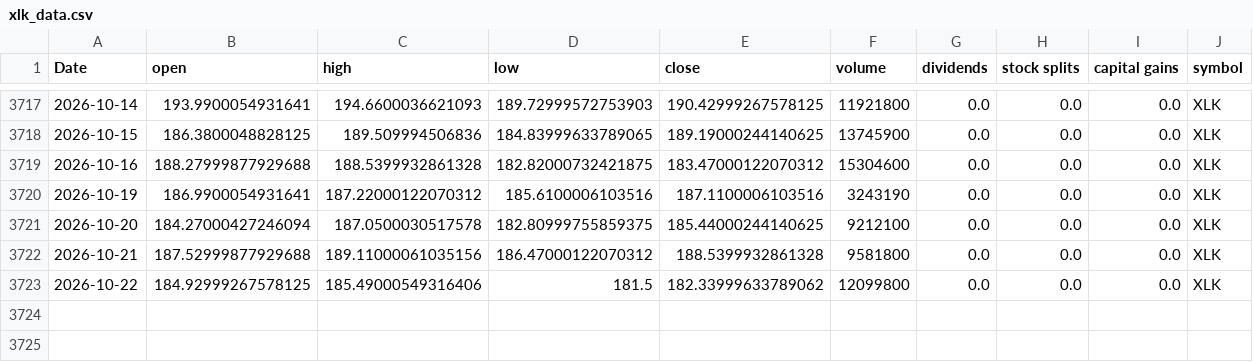
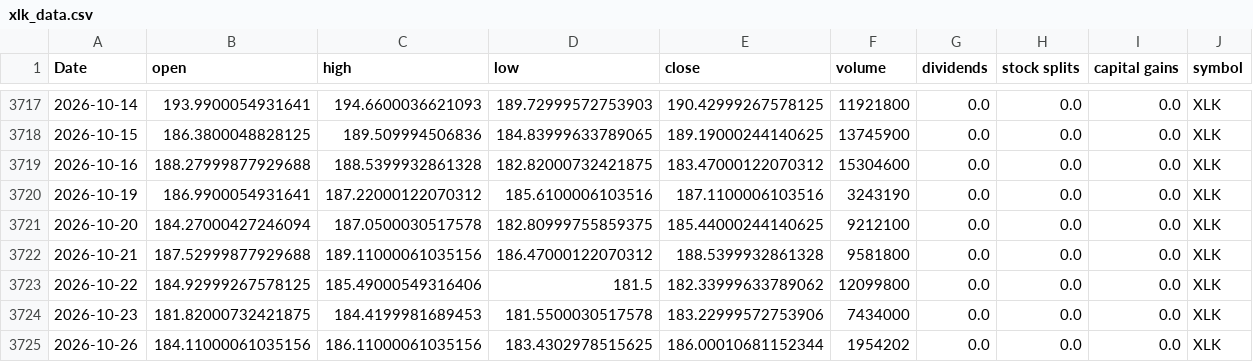
Before and after one commit to Akishai18/SignalM, a CSV file: data/sectors/xlk_data.csv, drawn as a sheet; only a part is shown, gaps mark what is left out.

```diff
--- a/data/sectors/xlk_data.csv
+++ b/data/sectors/xlk_data.csv
@@ -3723 +3723,3 @@ Date,open,high,low,close,volume,dividends,stock splits,capital gains,symbol
 2026-10-22,184.92999267578125,185.49000549316406,181.5,182.33999633789062,12099800,0.0,0.0,0.0,XLK
+2026-10-23,181.82000732421875,184.4199981689453,181.5500030517578,183.22999572753906,7434000,0.0,0.0,0.0,XLK
+2026-10-26,184.11000061035156,186.11000061035156,183.4302978515625,186.00010681152344,1954202,0.0,0.0,0.0,XLK
```
Also changed, not shown: data/sectors/xlc_data.csv, data/sectors/xli_data.csv, 46 other files.
